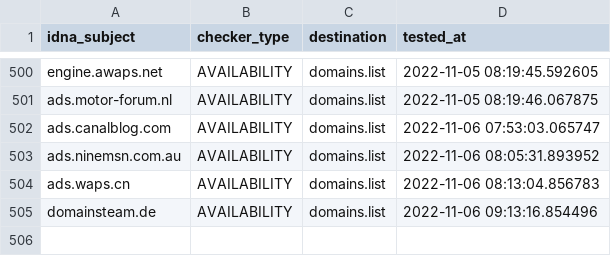
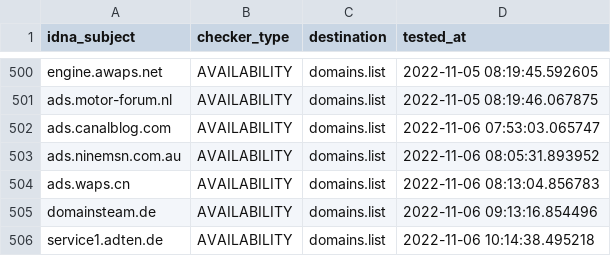
Before and after one commit to Ultimate-Hosts-Blacklist/Ads_Disconnect.me, a CSV file: .pyfunceble/inactive.csv, drawn as a sheet; only a part is shown, gaps mark what is left out.

```diff
--- a/.pyfunceble/inactive.csv
+++ b/.pyfunceble/inactive.csv
@@ -505 +505,2 @@ ads.waps.cn,AVAILABILITY,domains.list,2022-11-06 08:13:04.856783
 domainsteam.de,AVAILABILITY,domains.list,2022-11-06 09:13:16.854496
+service1.adten.de,AVAILABILITY,domains.list,2022-11-06 10:14:38.495218
```
Also changed, not shown: 13 other files.
